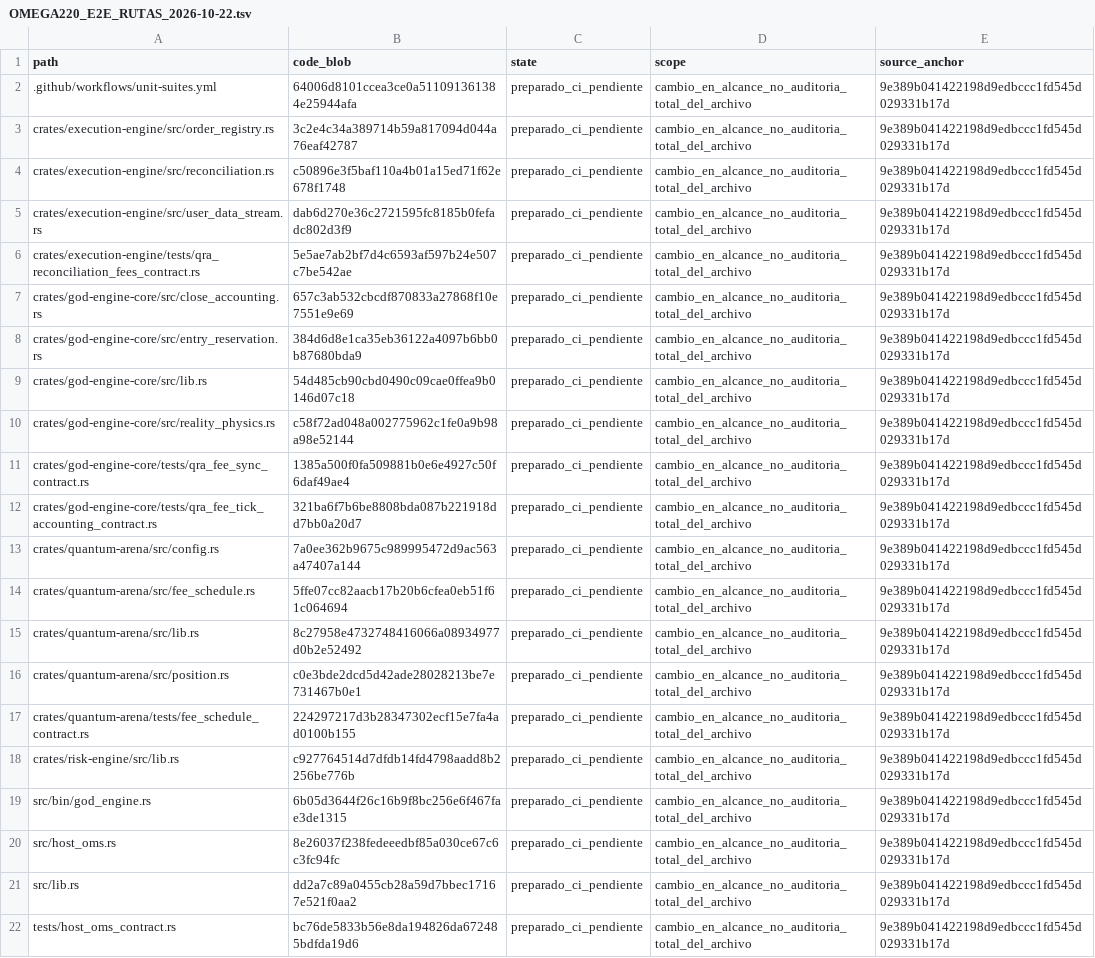
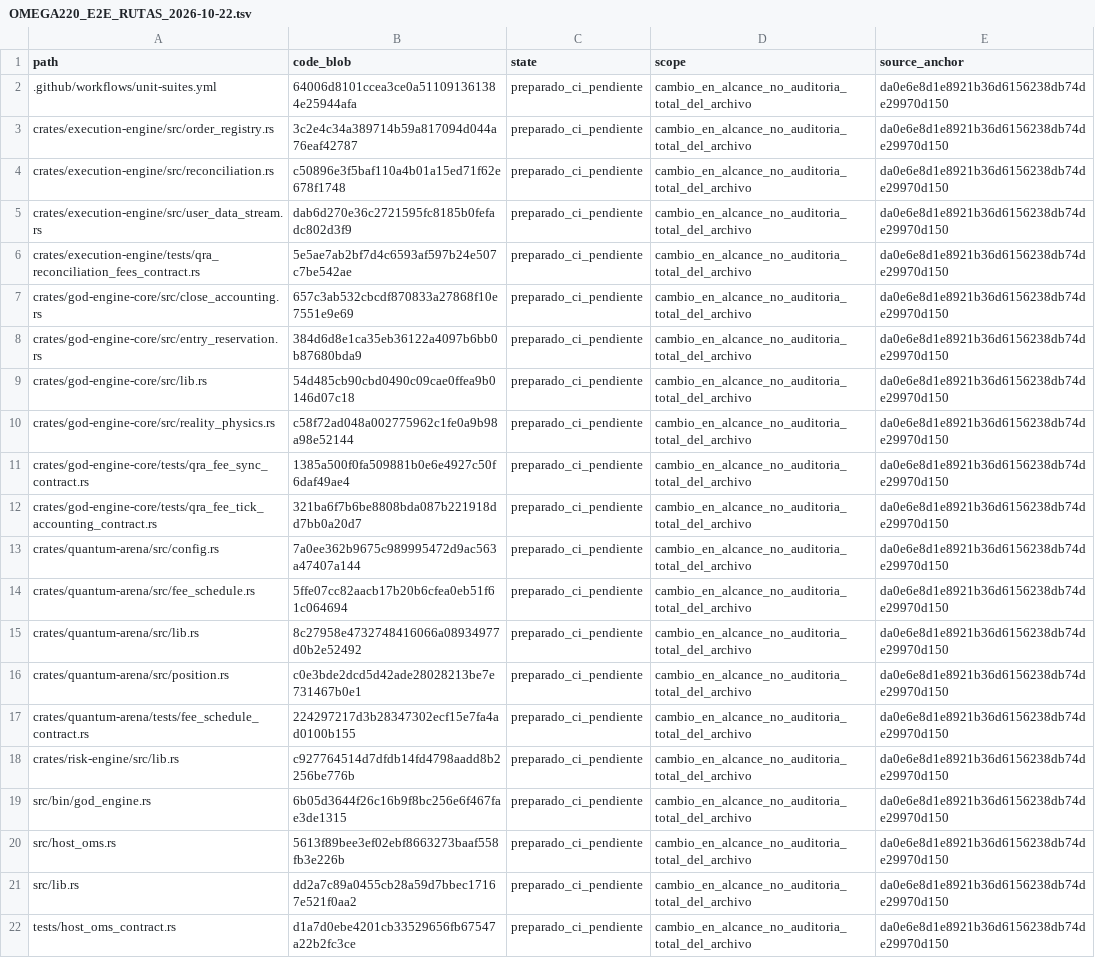
Before and after one commit to Jhona-la/Trader-Gemini, a TSV file: docs/audit/OMEGA220_E2E_RUTAS_2026-10-22.tsv, drawn as a sheet; the diff names each change by its address in the sheet, - before the commit and + after, or states it on an @@ line.

Commit message:
docs(O220): actualiza trazas del ultimo gate de sesion

```diff
--- a/docs/audit/OMEGA220_E2E_RUTAS_2026-10-22.tsv
+++ b/docs/audit/OMEGA220_E2E_RUTAS_2026-10-22.tsv
-E2:E22 (source_anchor): 9e389b041422198d9edbccc1fd545d029331b17d
+E2:E22 (source_anchor): da0e6e8d1e8921b36d6156238db74de29970d150
-B20 (code_blob): 8e26037f238fedeeedbf85a030ce67c6c3fc94fc
+B20 (code_blob): 5613f89bee3ef02ebf8663273baaf558fb3e226b
-B22 (code_blob): bc76de5833b56e8da194826da672485bdfda19d6
+B22 (code_blob): d1a7d0ebe4201cb33529656fb67547a22b2fc3ce
```
